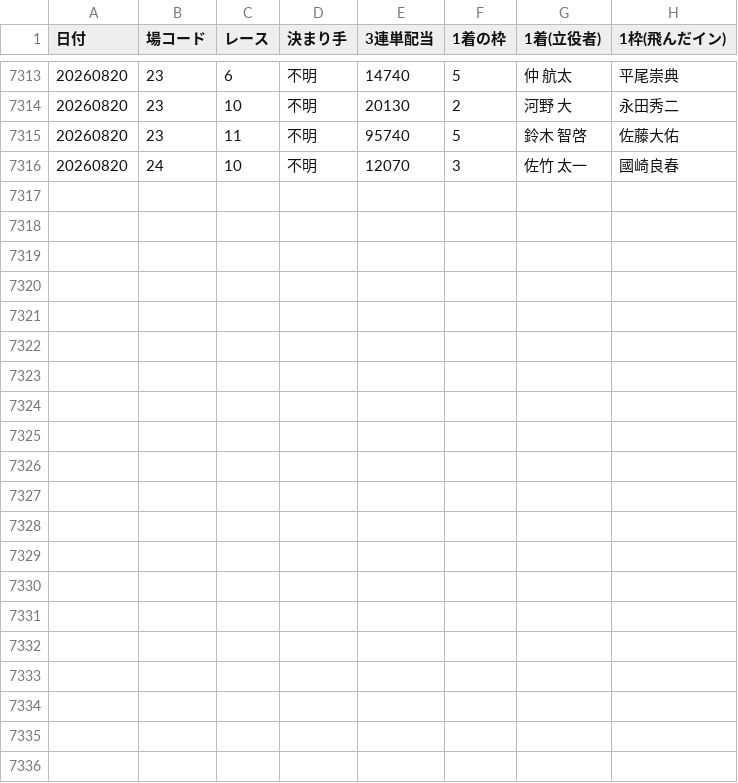
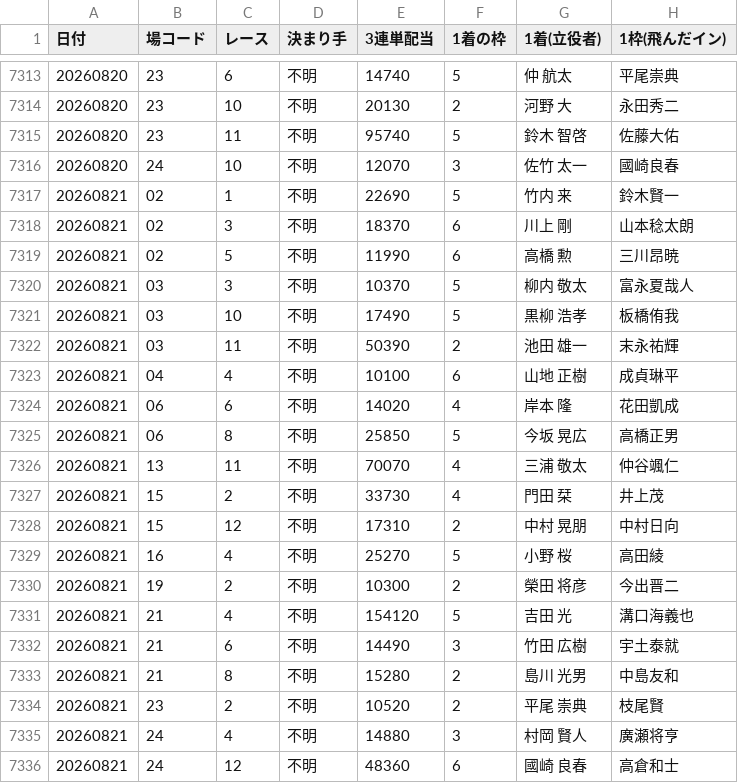
Before and after one commit to takeshikitagawa510-design/boatrace-bot, a CSV file: manshu_half_year_recovery.csv, drawn as a sheet; only a part is shown, gaps mark what is left out; the diff covers the shown part only; the diff names each change by its address in the sheet, - before the commit and + after, or states it on an @@ line.

```diff
--- a/manshu_half_year_recovery.csv
+++ b/manshu_half_year_recovery.csv
+row 7317: 20260821 | 02 | 1 | 不明 | 22690 | 5 | 竹内 来 | 鈴木賢一
+row 7318: 20260821 | 02 | 3 | 不明 | 18370 | 6 | 川上 剛 | 山本稔太朗
+row 7319: 20260821 | 02 | 5 | 不明 | 11990 | 6 | 高橋 勲 | 三川昂暁
+row 7320: 20260821 | 03 | 3 | 不明 | 10370 | 5 | 柳内 敬太 | 富永夏哉人
+row 7321: 20260821 | 03 | 10 | 不明 | 17490 | 5 | 黒柳 浩孝 | 板橋侑我
+row 7322: 20260821 | 03 | 11 | 不明 | 50390 | 2 | 池田 雄一 | 末永祐輝
+row 7323: 20260821 | 04 | 4 | 不明 | 10100 | 6 | 山地 正樹 | 成貞琳平
+row 7324: 20260821 | 06 | 6 | 不明 | 14020 | 4 | 岸本 隆 | 花田凱成
+row 7325: 20260821 | 06 | 8 | 不明 | 25850 | 5 | 今坂 晃広 | 高橋正男
+row 7326: 20260821 | 13 | 11 | 不明 | 70070 | 4 | 三浦 敬太 | 仲谷颯仁
+row 7327: 20260821 | 15 | 2 | 不明 | 33730 | 4 | 門田 栞 | 井上茂
+row 7328: 20260821 | 15 | 12 | 不明 | 17310 | 2 | 中村 晃朋 | 中村日向
+row 7329: 20260821 | 16 | 4 | 不明 | 25270 | 5 | 小野 桜 | 高田綾
+row 7330: 20260821 | 19 | 2 | 不明 | 10300 | 2 | 榮田 将彦 | 今出晋二
+row 7331: 20260821 | 21 | 4 | 不明 | 154120 | 5 | 吉田 光 | 溝口海義也
+row 7332: 20260821 | 21 | 6 | 不明 | 14490 | 3 | 竹田 広樹 | 宇土泰就
+row 7333: 20260821 | 21 | 8 | 不明 | 15280 | 2 | 島川 光男 | 中島友和
+row 7334: 20260821 | 23 | 2 | 不明 | 10520 | 2 | 平尾 崇典 | 枝尾賢
+row 7335: 20260821 | 24 | 4 | 不明 | 14880 | 3 | 村岡 賢人 | 廣瀬将亨
+row 7336: 20260821 | 24 | 12 | 不明 | 48360 | 6 | 國崎 良春 | 高倉和士
```
Also changed, not shown: 10 edited cells elsewhere in this file, 1 other file.
